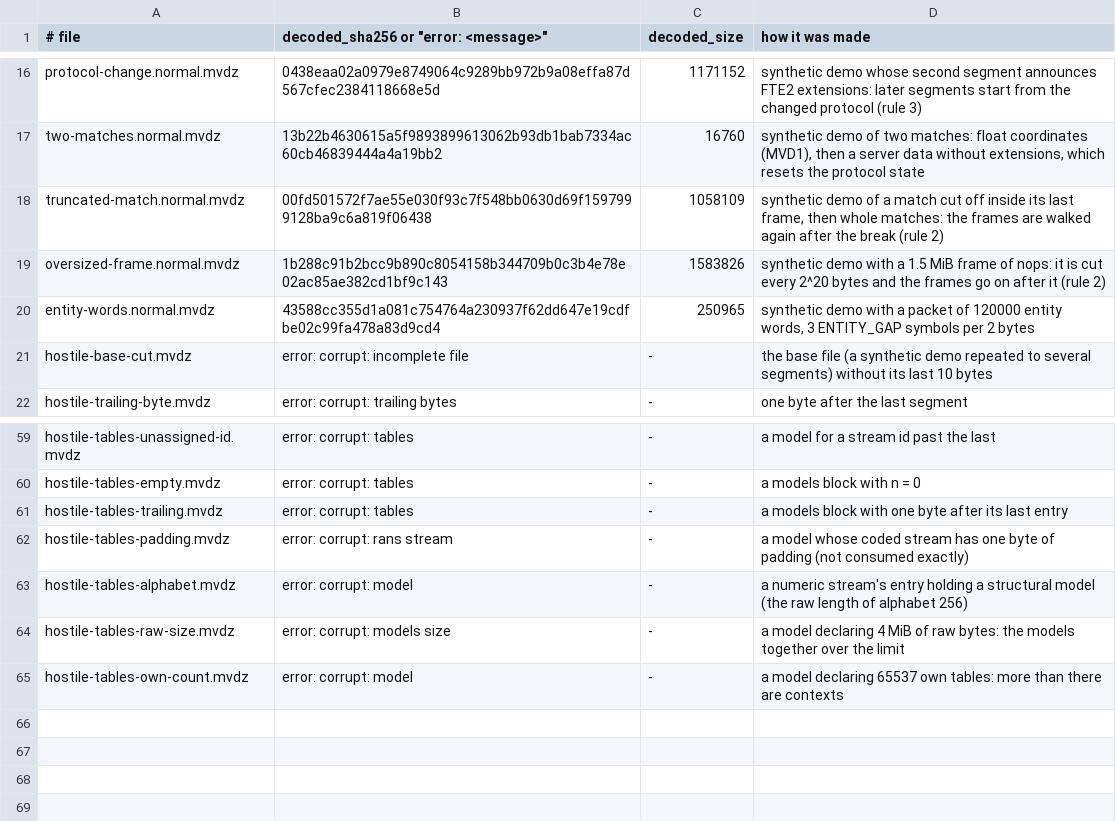
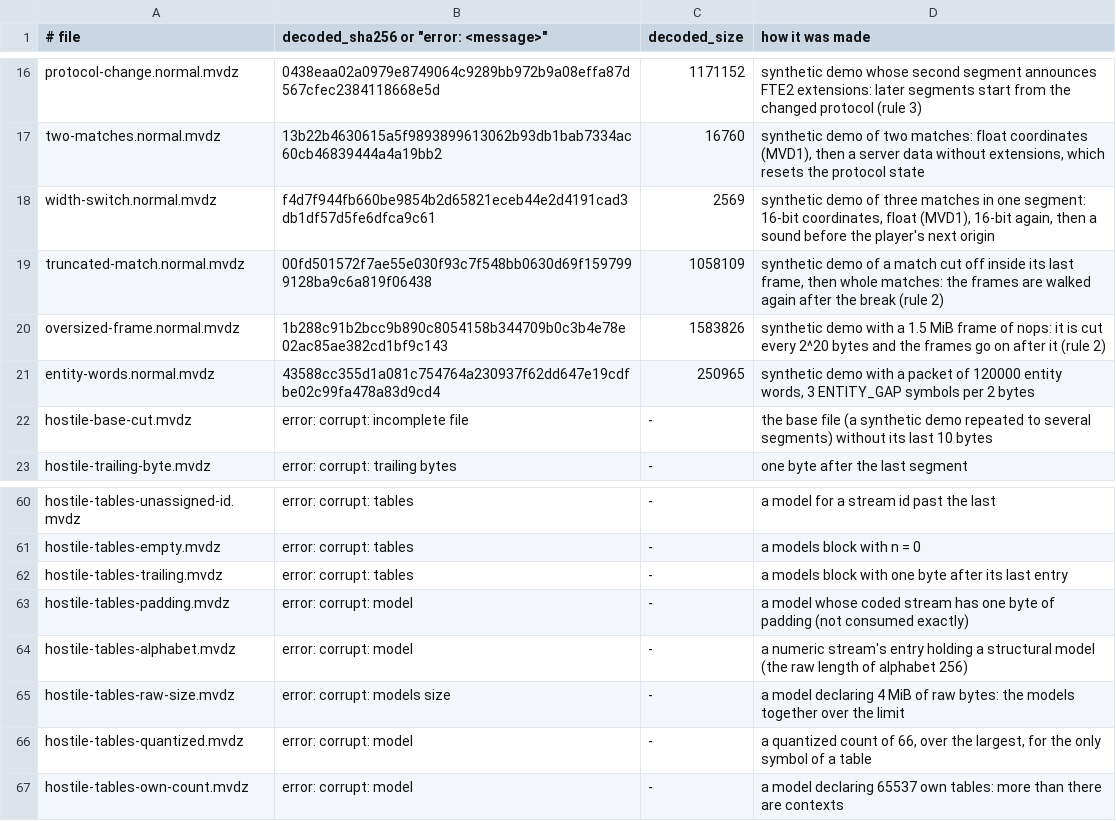
Before and after one commit to vikpe/mvdz, a TSV file: vectors/MANIFEST.tsv, drawn as a sheet; only a part is shown, gaps mark what is left out.

Commit message:
Format: numeric fields coded in the walk, quantized counts at most 65

```diff
--- a/vectors/MANIFEST.tsv
+++ b/vectors/MANIFEST.tsv
@@ -17,2 +17,3 @@ protocol-change.normal.mvdz	0438eaa02a0979e8749064c9289bb972b9a08effa87d567cfec2
 two-matches.normal.mvdz	13b22b4630615a5f9893899613062b93db1bab7334ac60cb46839444a4a19bb2	16760	synthetic demo of two matches: float coordinates (MVD1), then a server data without extensions, which resets the protocol state
+width-switch.normal.mvdz	f4d7f944fb660be9854b2d65821eceb44e2d4191cad3db1df57d5fe6dfca9c61	2569	synthetic demo of three matches in one segment: 16-bit coordinates, float (MVD1), 16-bit again, then a sound before the player's next origin
 truncated-match.normal.mvdz	00fd501572f7ae55e030f93c7f548bb0630d69f1597999128ba9c6a819f06438	1058109	synthetic demo of a match cut off inside its last frame, then whole matches: the frames are walked again after the break (rule 2)
@@ -61,5 +62,6 @@ hostile-tables-empty.mvdz	error: corrupt: tables	-	a models block with n = 0
 hostile-tables-trailing.mvdz	error: corrupt: tables	-	a models block with one byte after its last entry
-hostile-tables-padding.mvdz	error: corrupt: rans stream	-	a model whose coded stream has one byte of padding (not consumed exactly)
+hostile-tables-padding.mvdz	error: corrupt: model	-	a model whose coded stream has one byte of padding (not consumed exactly)
 hostile-tables-alphabet.mvdz	error: corrupt: model	-	a numeric stream's entry holding a structural model (the raw length of alphabet 256)
 hostile-tables-raw-size.mvdz	error: corrupt: models size	-	a model declaring 4 MiB of raw bytes: the models together over the limit
+hostile-tables-quantized.mvdz	error: corrupt: model	-	a quantized count of 66, over the largest, for the only symbol of a table
 hostile-tables-own-count.mvdz	error: corrupt: model	-	a model declaring 65537 own tables: more than there are contexts
```
Also changed, not shown: 25 other files.
